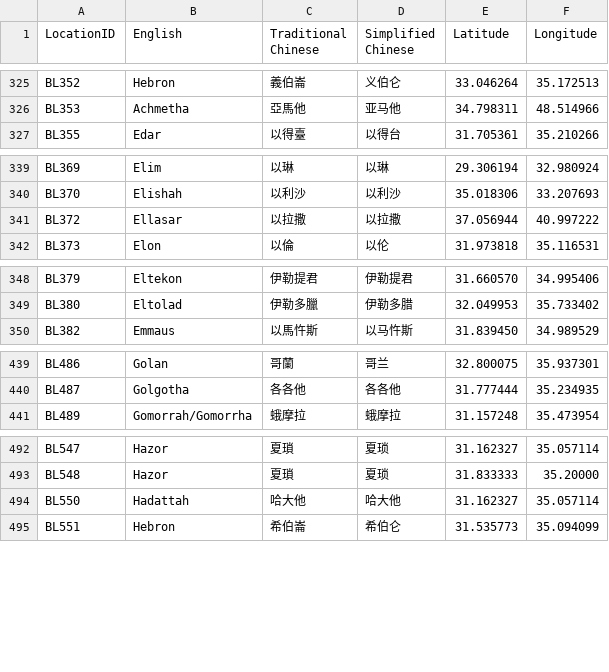
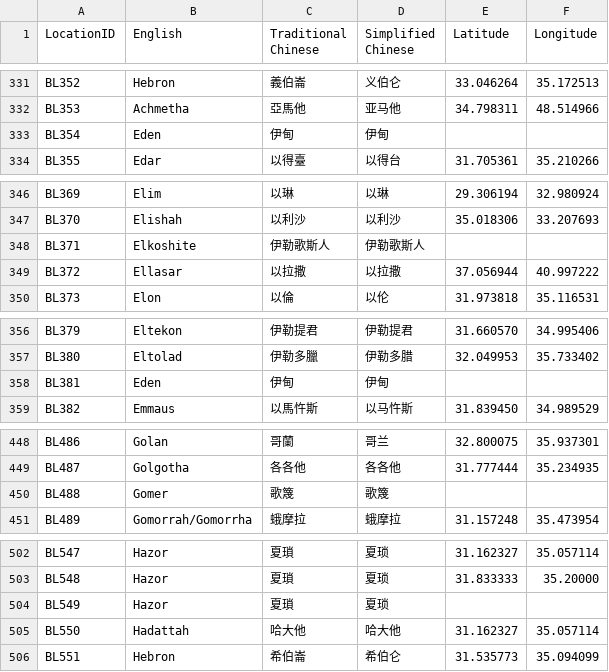
Before and after one commit to eliranwong/biblematedata-names, a TSV file: data/tsv/bible_locations.tsv, drawn as a sheet; only a part is shown, gaps mark what is left out; the diff covers the shown part only.

```diff
--- a/data/tsv/bible_locations.tsv
+++ b/data/tsv/bible_locations.tsv
@@ -326,2 +332,3 @@ BL352	Hebron	義伯崙	义伯仑	33.046264	35.172513
 BL353	Achmetha	亞馬他	亚马他	34.798311	48.514966
+BL354	Eden	伊甸	伊甸		
 BL355	Edar	以得臺	以得台	31.705361	35.210266
@@ -340,2 +347,3 @@ BL369	Elim	以琳	以琳	29.306194	32.980924
 BL370	Elishah	以利沙	以利沙	35.018306	33.207693
+BL371	Elkoshite	伊勒歌斯人	伊勒歌斯人		
 BL372	Ellasar	以拉撒	以拉撒	37.056944	40.997222
@@ -349,2 +357,3 @@ BL379	Eltekon	伊勒提君	伊勒提君	31.660570	34.995406
 BL380	Eltolad	伊勒多臘	伊勒多腊	32.049953	35.733402
+BL381	Eden	伊甸	伊甸		
 BL382	Emmaus	以馬忤斯	以马忤斯	31.839450	34.989529
@@ -440,2 +449,3 @@ BL486	Golan	哥蘭	哥兰	32.800075	35.937301
 BL487	Golgotha	各各他	各各他	31.777444	35.234935
+BL488	Gomer	歌篾	歌篾		
 BL489	Gomorrah/Gomorrha	蛾摩拉	蛾摩拉	31.157248	35.473954
@@ -493,2 +503,3 @@ BL547	Hazor	夏瑣	夏琐	31.162327	35.057114
 BL548	Hazor	夏瑣	夏琐	31.833333	35.20000
+BL549	Hazor	夏瑣	夏琐		
 BL550	Hadattah	哈大他	哈大他	31.162327	35.057114
```
Also changed, not shown: 9 added rows elsewhere in this file, 7 other files.
